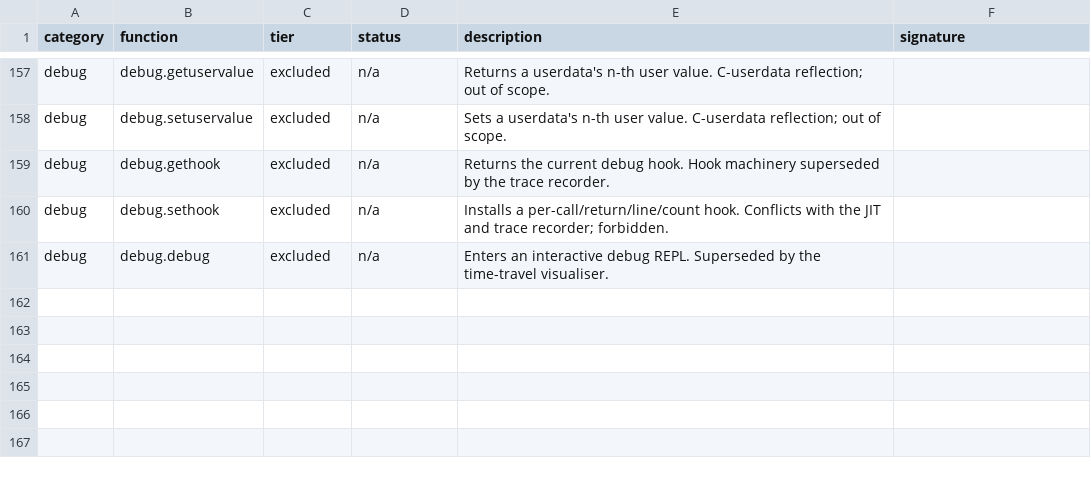
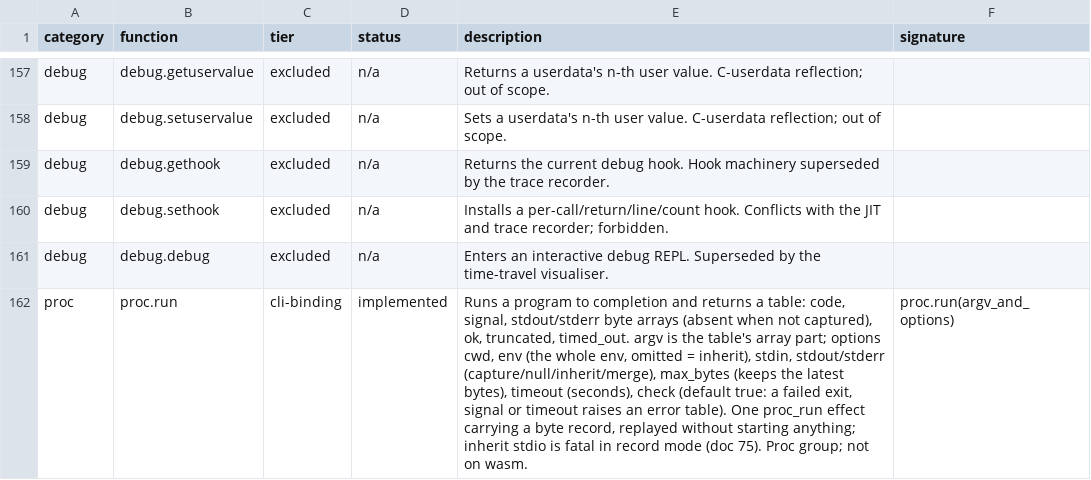
Before and after one commit to serialexp/lune, a CSV file: docs/lua-stdlib-inventory.csv, drawn as a sheet; only a part is shown, gaps mark what is left out; the diff names each change by its address in the sheet, - before the commit and + after, or states it on an @@ line.

```diff
--- a/docs/lua-stdlib-inventory.csv
+++ b/docs/lua-stdlib-inventory.csv
+row 162: proc | proc.run | cli-binding | implemented | Runs a program to completion and returns a table: code, signal, stdout/stderr byte arrays (absent when not captured), ok, truncated, timed_out. argv is the table's array part; options cwd, env (the whole env, omitted = inherit), stdin, stdout/stderr (capture/null/inherit/merge), max_bytes (keeps the latest bytes), timeout (seconds), check (default true: a failed exit, signal or timeout raises an error table). One proc_run effect carrying a byte record, replayed without starting anything; inherit stdio is fatal in record mode (doc 75). Proc group; not on wasm. | proc.run(argv_and_options)
```
Also changed, not shown: 14 other files.
